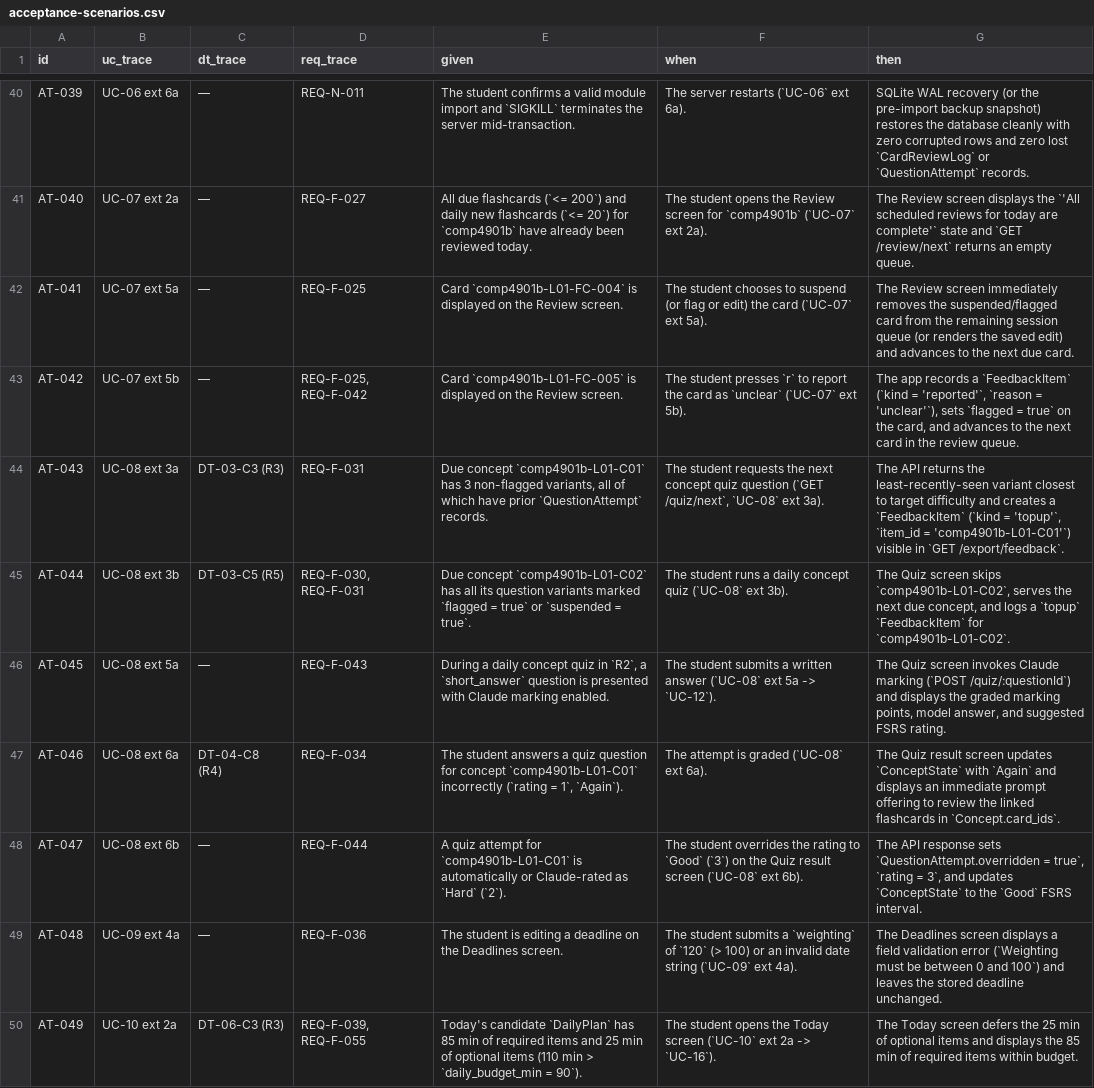
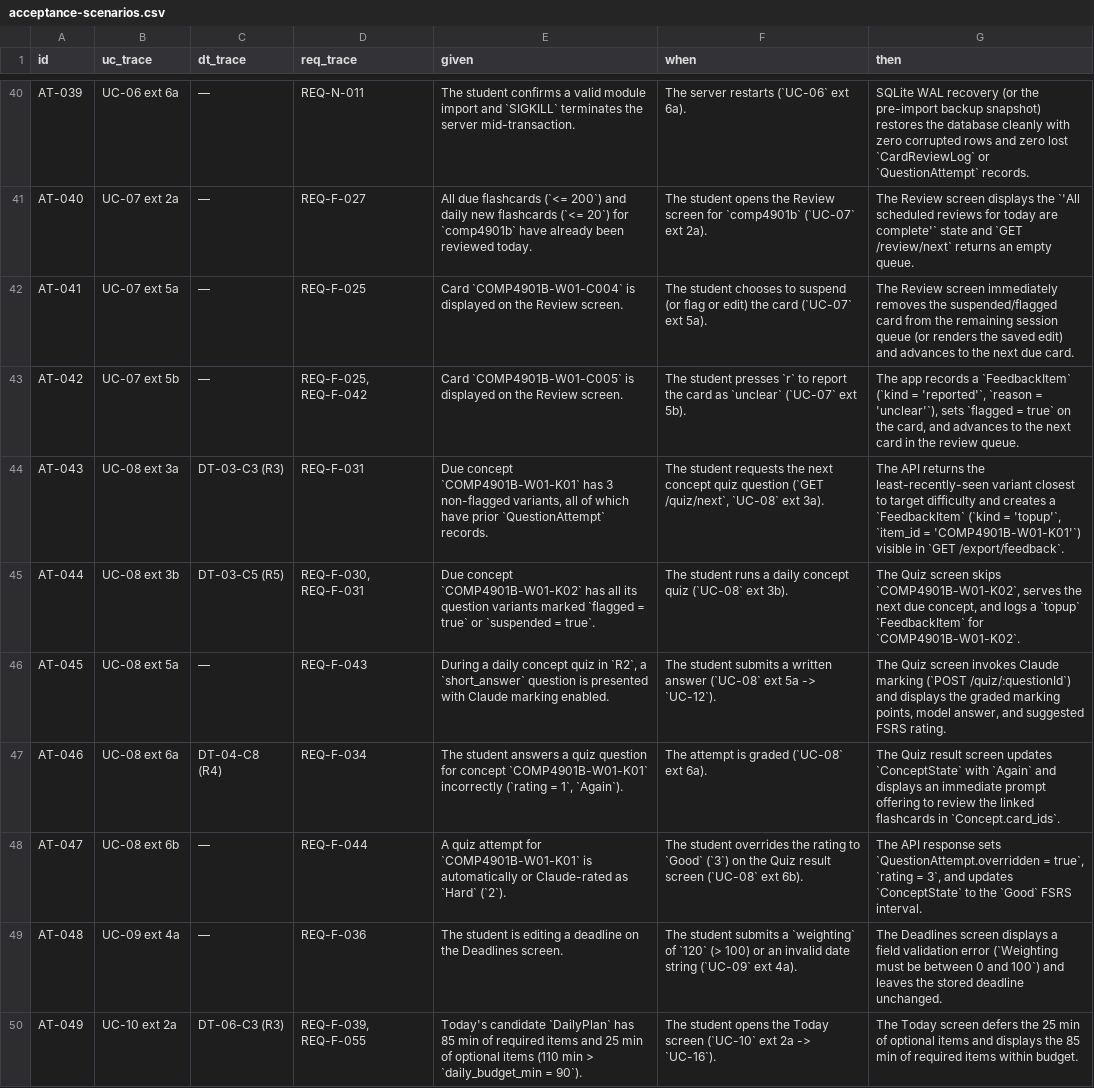
Before and after one commit to thomasclarkpersonal-sketch/StudyApp, a CSV file: workbook/02-analysis/acceptance-scenarios.csv, drawn as a sheet; only a part is shown, gaps mark what is left out; the diff covers the shown part only.

```diff
--- a/workbook/02-analysis/acceptance-scenarios.csv
+++ b/workbook/02-analysis/acceptance-scenarios.csv
@@ -41,9 +41,9 @@ AT-039,UC-06 ext 6a,—,REQ-N-011,The student confirms a valid module import and
 AT-040,UC-07 ext 2a,—,REQ-F-027,All due flashcards (`<= 200`) and daily new flashcards (`<= 20`) for `comp4901b` have already been reviewed today.,The student opens the Review screen for `comp4901b` (`UC-07` ext 2a).,The Review screen displays the `'All scheduled reviews for today are complete'` state and `GET /review/next` returns an empty queue.
-AT-041,UC-07 ext 5a,—,REQ-F-025,Card `comp4901b-L01-FC-004` is displayed on the Review screen.,The student chooses to suspend (or flag or edit) the card (`UC-07` ext 5a).,The Review screen immediately removes the suspended/flagged card from the remaining session queue (or renders the saved edit) and advances to the next due card.
-AT-042,UC-07 ext 5b,—,"REQ-F-025, REQ-F-042",Card `comp4901b-L01-FC-005` is displayed on the Review screen.,The student presses `r` to report the card as `unclear` (`UC-07` ext 5b).,"The app records a `FeedbackItem` (`kind = 'reported'`, `reason = 'unclear'`), sets `flagged = true` on the card, and advances to the next card in the review queue."
-AT-043,UC-08 ext 3a,DT-03-C3 (R3),REQ-F-031,"Due concept `comp4901b-L01-C01` has 3 non-flagged variants, all of which have prior `QuestionAttempt` records.","The student requests the next concept quiz question (`GET /quiz/next`, `UC-08` ext 3a).","The API returns the least-recently-seen variant closest to target difficulty and creates a `FeedbackItem` (`kind = 'topup'`, `item_id = 'comp4901b-L01-C01'`) visible in `GET /export/feedback`."
-AT-044,UC-08 ext 3b,DT-03-C5 (R5),"REQ-F-030, REQ-F-031",Due concept `comp4901b-L01-C02` has all its question variants marked `flagged = true` or `suspended = true`.,The student runs a daily concept quiz (`UC-08` ext 3b).,"The Quiz screen skips `comp4901b-L01-C02`, serves the next due concept, and logs a `topup` `FeedbackItem` for `comp4901b-L01-C02`."
+AT-041,UC-07 ext 5a,—,REQ-F-025,Card `COMP4901B-W01-C004` is displayed on the Review screen.,The student chooses to suspend (or flag or edit) the card (`UC-07` ext 5a).,The Review screen immediately removes the suspended/flagged card from the remaining session queue (or renders the saved edit) and advances to the next due card.
+AT-042,UC-07 ext 5b,—,"REQ-F-025, REQ-F-042",Card `COMP4901B-W01-C005` is displayed on the Review screen.,The student presses `r` to report the card as `unclear` (`UC-07` ext 5b).,"The app records a `FeedbackItem` (`kind = 'reported'`, `reason = 'unclear'`), sets `flagged = true` on the card, and advances to the next card in the review queue."
+AT-043,UC-08 ext 3a,DT-03-C3 (R3),REQ-F-031,"Due concept `COMP4901B-W01-K01` has 3 non-flagged variants, all of which have prior `QuestionAttempt` records.","The student requests the next concept quiz question (`GET /quiz/next`, `UC-08` ext 3a).","The API returns the least-recently-seen variant closest to target difficulty and creates a `FeedbackItem` (`kind = 'topup'`, `item_id = 'COMP4901B-W01-K01'`) visible in `GET /export/feedback`."
+AT-044,UC-08 ext 3b,DT-03-C5 (R5),"REQ-F-030, REQ-F-031",Due concept `COMP4901B-W01-K02` has all its question variants marked `flagged = true` or `suspended = true`.,The student runs a daily concept quiz (`UC-08` ext 3b).,"The Quiz screen skips `COMP4901B-W01-K02`, serves the next due concept, and logs a `topup` `FeedbackItem` for `COMP4901B-W01-K02`."
 AT-045,UC-08 ext 5a,—,REQ-F-043,"During a daily concept quiz in `R2`, a `short_answer` question is presented with Claude marking enabled.",The student submits a written answer (`UC-08` ext 5a -> `UC-12`).,"The Quiz screen invokes Claude marking (`POST /quiz/:questionId`) and displays the graded marking points, model answer, and suggested FSRS rating."
-AT-046,UC-08 ext 6a,DT-04-C8 (R4),REQ-F-034,"The student answers a quiz question for concept `comp4901b-L01-C01` incorrectly (`rating = 1`, `Again`).",The attempt is graded (`UC-08` ext 6a).,The Quiz result screen updates `ConceptState` with `Again` and displays an immediate prompt offering to review the linked flashcards in `Concept.card_ids`.
-AT-047,UC-08 ext 6b,—,REQ-F-044,A quiz attempt for `comp4901b-L01-C01` is automatically or Claude-rated as `Hard` (`2`).,The student overrides the rating to `Good` (`3`) on the Quiz result screen (`UC-08` ext 6b).,"The API response sets `QuestionAttempt.overridden = true`, `rating = 3`, and updates `ConceptState` to the `Good` FSRS interval."
+AT-046,UC-08 ext 6a,DT-04-C8 (R4),REQ-F-034,"The student answers a quiz question for concept `COMP4901B-W01-K01` incorrectly (`rating = 1`, `Again`).",The attempt is graded (`UC-08` ext 6a).,The Quiz result screen updates `ConceptState` with `Again` and displays an immediate prompt offering to review the linked flashcards in `Concept.card_ids`.
+AT-047,UC-08 ext 6b,—,REQ-F-044,A quiz attempt for `COMP4901B-W01-K01` is automatically or Claude-rated as `Hard` (`2`).,The student overrides the rating to `Good` (`3`) on the Quiz result screen (`UC-08` ext 6b).,"The API response sets `QuestionAttempt.overridden = true`, `rating = 3`, and updates `ConceptState` to the `Good` FSRS interval."
 AT-048,UC-09 ext 4a,—,REQ-F-036,The student is editing a deadline on the Deadlines screen.,The student submits a `weighting` of `120` (> 100) or an invalid date string (`UC-09` ext 4a).,The Deadlines screen displays a field validation error (`Weighting must be between 0 and 100`) and leaves the stored deadline unchanged.
```
Also changed, not shown: 64 edited cells elsewhere in this file, workbook/00-governance/traceability-matrix.csv, workbook/02-analysis/requirements.csv, 16 other files.
